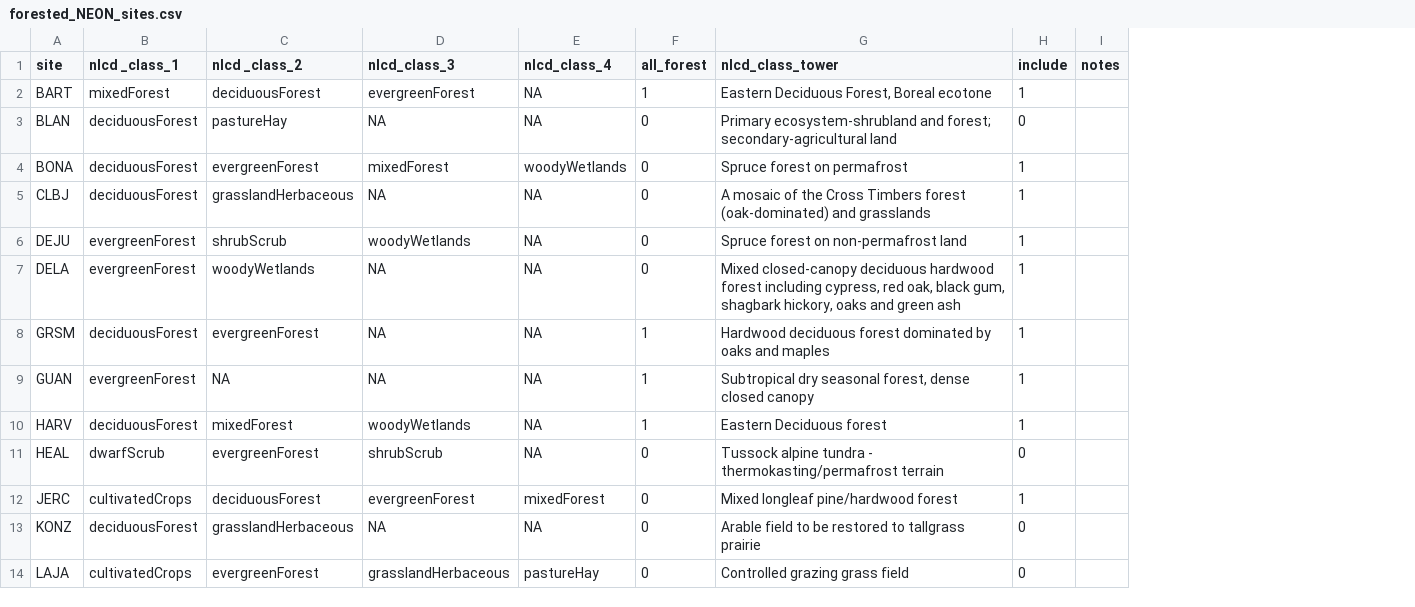
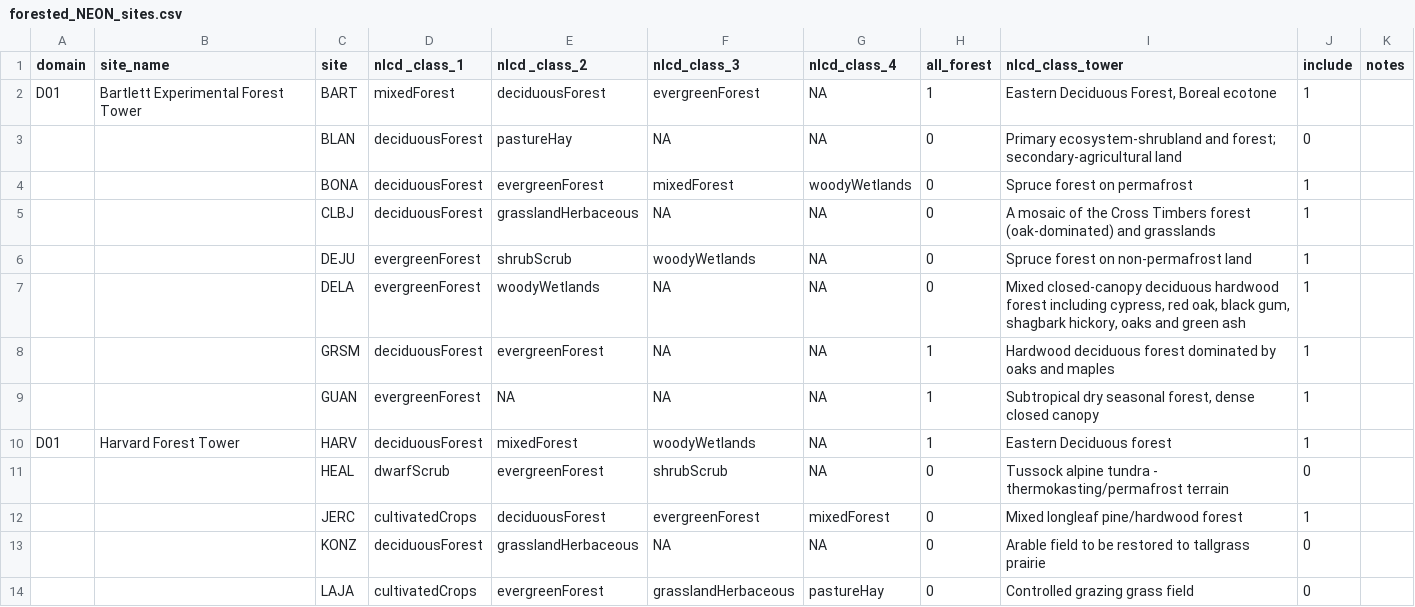
Before and after one commit to EcoClimLab/vertical-thermal-review, a CSV file: NEON_height_profiles/forested_NEON_sites.csv, drawn as a sheet; only a part is shown; the diff names each change by its address in the sheet, - before the commit and + after, or states it on an @@ line.

Commit message:
add fields for domain & site name
#35

```diff
--- a/NEON_height_profiles/forested_NEON_sites.csv
+++ b/NEON_height_profiles/forested_NEON_sites.csv
+column A (domain), rows 2-10: D01 |  |  |  |  |  |  |  | D01
+column B (site_name), rows 2-10: Bartlett Experimental Forest Tower |  |  |  |  |  |  |  | Harvard Forest Tower
```
